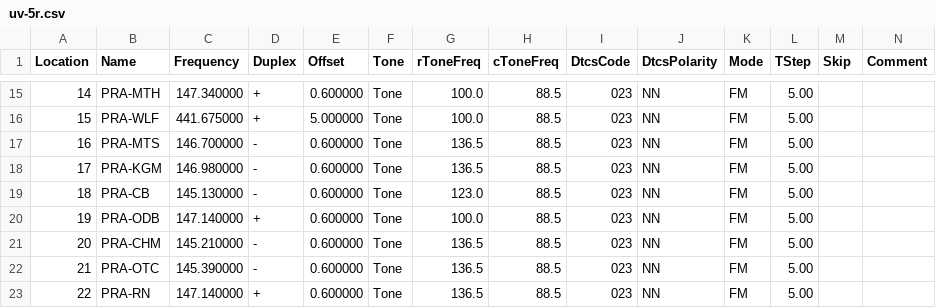
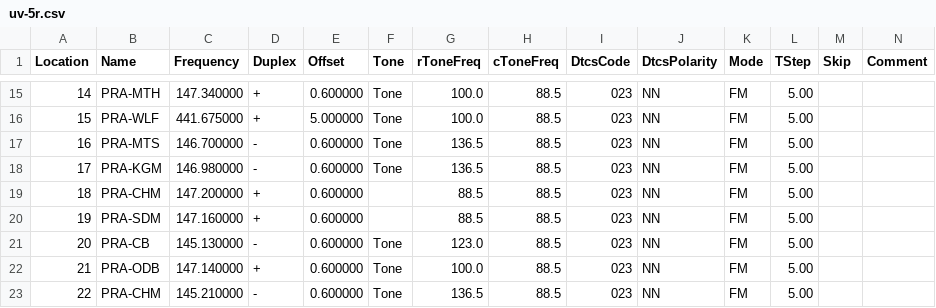
Before and after one commit to Odysimus/configs-and-templates, a CSV file: radio_memories/uv-5r.csv, drawn as a sheet; only a part is shown, gaps mark what is left out; the shorter side is filled out with more unchanged rows; addresses are those after the commit; rows hold the shown columns only; the diff names each change by its address in the sheet, - before the commit and + after, or states it on an @@ line.

Commit message:
Memories
Added a couple of coming soon repeaters

```diff
--- a/radio_memories/uv-5r.csv
+++ b/radio_memories/uv-5r.csv
+row 19: 18 | PRA-CHM | 147.200000 | + | 0.600000 |  | 88.5 | 88.5 | 023 | NN | FM | 5.00
+row 20: 19 | PRA-SDM | 147.160000 | + | 0.600000 |  | 88.5 | 88.5 | 023 | NN | FM | 5.00
@@ column A (Location) renumbered from row 21 down @@
```
Also changed, not shown: radio_memories/d700.csv.
